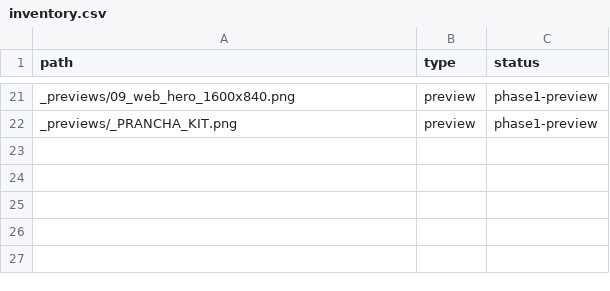
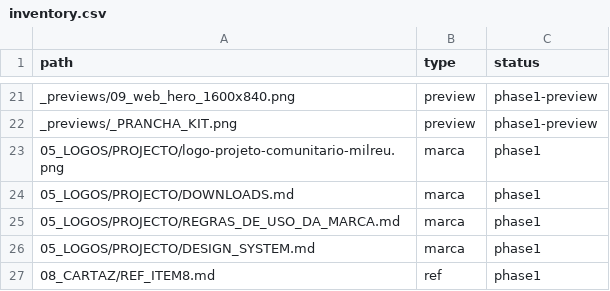
Before and after one commit to fernandojacomoarchaeologist/milreucommunityproject, a CSV file: docs/dissemination/kit-digital-press/v1/10_MANIFEST/inventory.csv, drawn as a sheet; only a part is shown, gaps mark what is left out; the diff names each change by its address in the sheet, - before the commit and + after, or states it on an @@ line.

```diff
--- a/docs/dissemination/kit-digital-press/v1/10_MANIFEST/inventory.csv
+++ b/docs/dissemination/kit-digital-press/v1/10_MANIFEST/inventory.csv
+row 23: 05_LOGOS/PROJECTO/logo-projeto-comunitario-milreu.png | marca | phase1
+row 24: 05_LOGOS/PROJECTO/DOWNLOADS.md | marca | phase1
+row 25: 05_LOGOS/PROJECTO/REGRAS_DE_USO_DA_MARCA.md | marca | phase1
+row 26: 05_LOGOS/PROJECTO/DESIGN_SYSTEM.md | marca | phase1
+row 27: 08_CARTAZ/REF_ITEM8.md | ref | phase1
```
Also changed, not shown: 9 other files.
